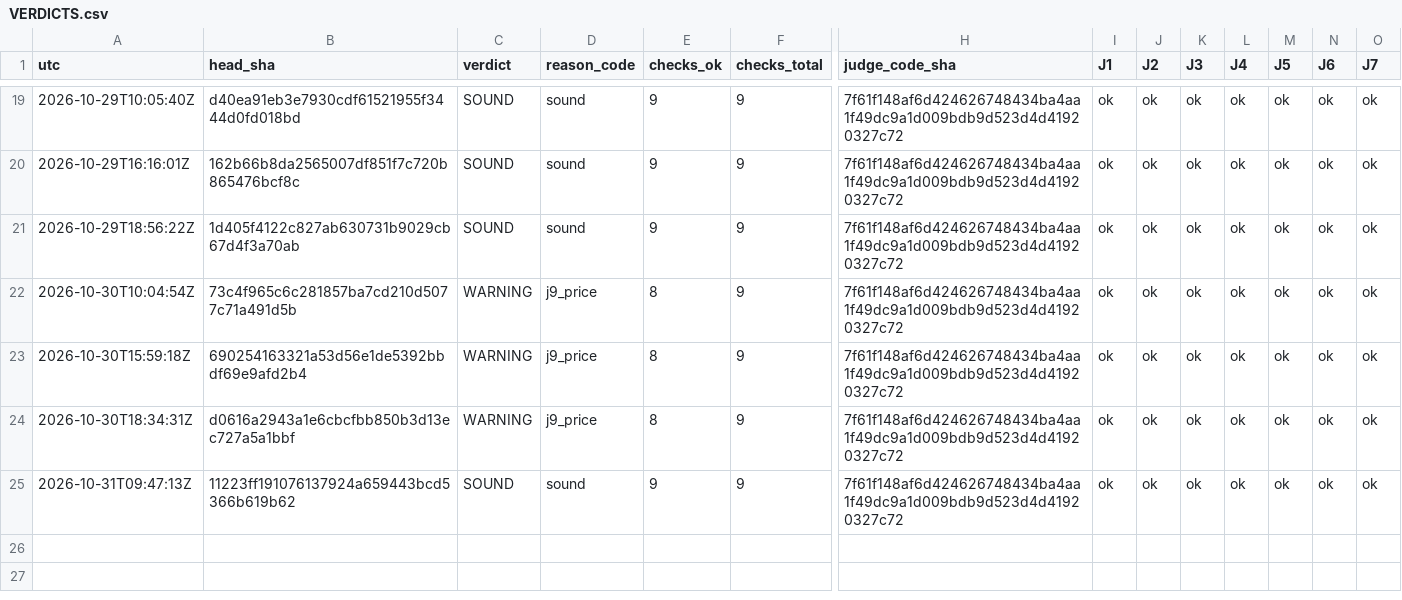
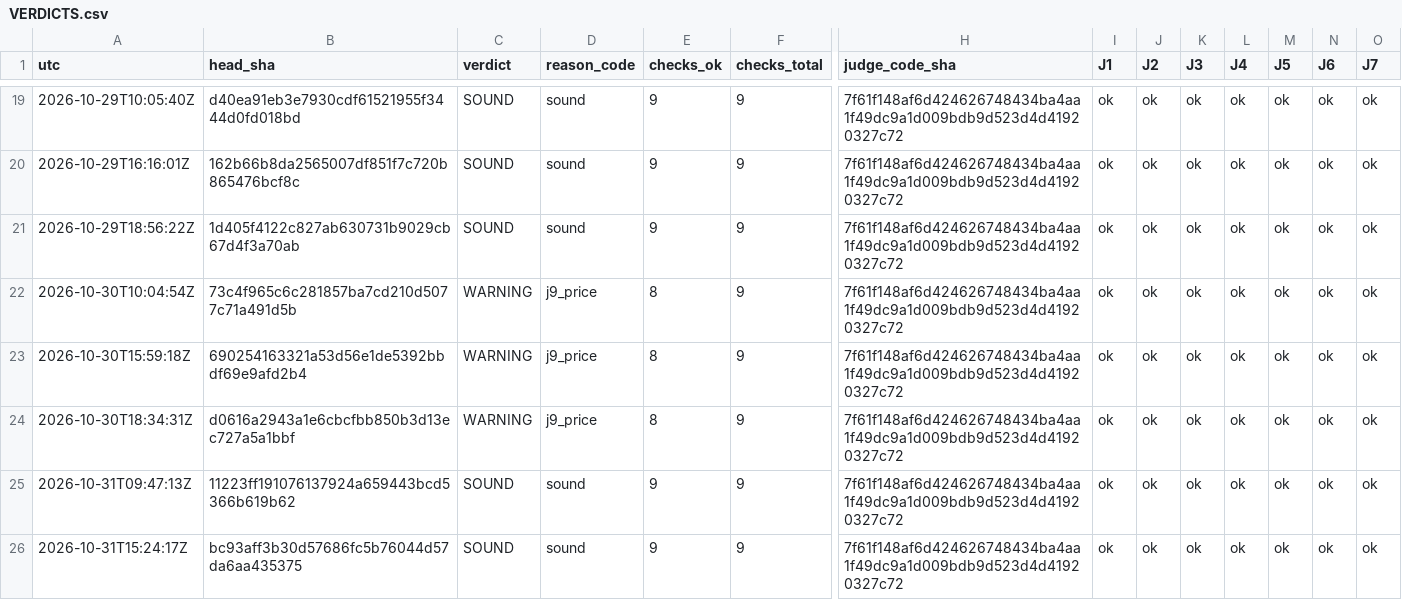
Before and after one commit to Mohamedalhaaj/gold-forward-watch, a CSV file: reports/judge/VERDICTS.csv, drawn as a sheet; only a part is shown, gaps mark what is left out; rows hold the shown columns only; the diff names each change by its address in the sheet, - before the commit and + after, or states it on an @@ line.

```diff
--- a/reports/judge/VERDICTS.csv
+++ b/reports/judge/VERDICTS.csv
+row 26: 2026-10-31T15:24:17Z | bc93aff3b30d57686fc5b76044d57da6aa435375 | SOUND | sound | 9 | 9 | 7f61f148af6d424626748434ba4aa1f49dc9a1d009bdb9d523d4d41920327c72 | ok | ok | ok | ok | ok | ok | ok
```
Also changed, not shown: 4 other files.
